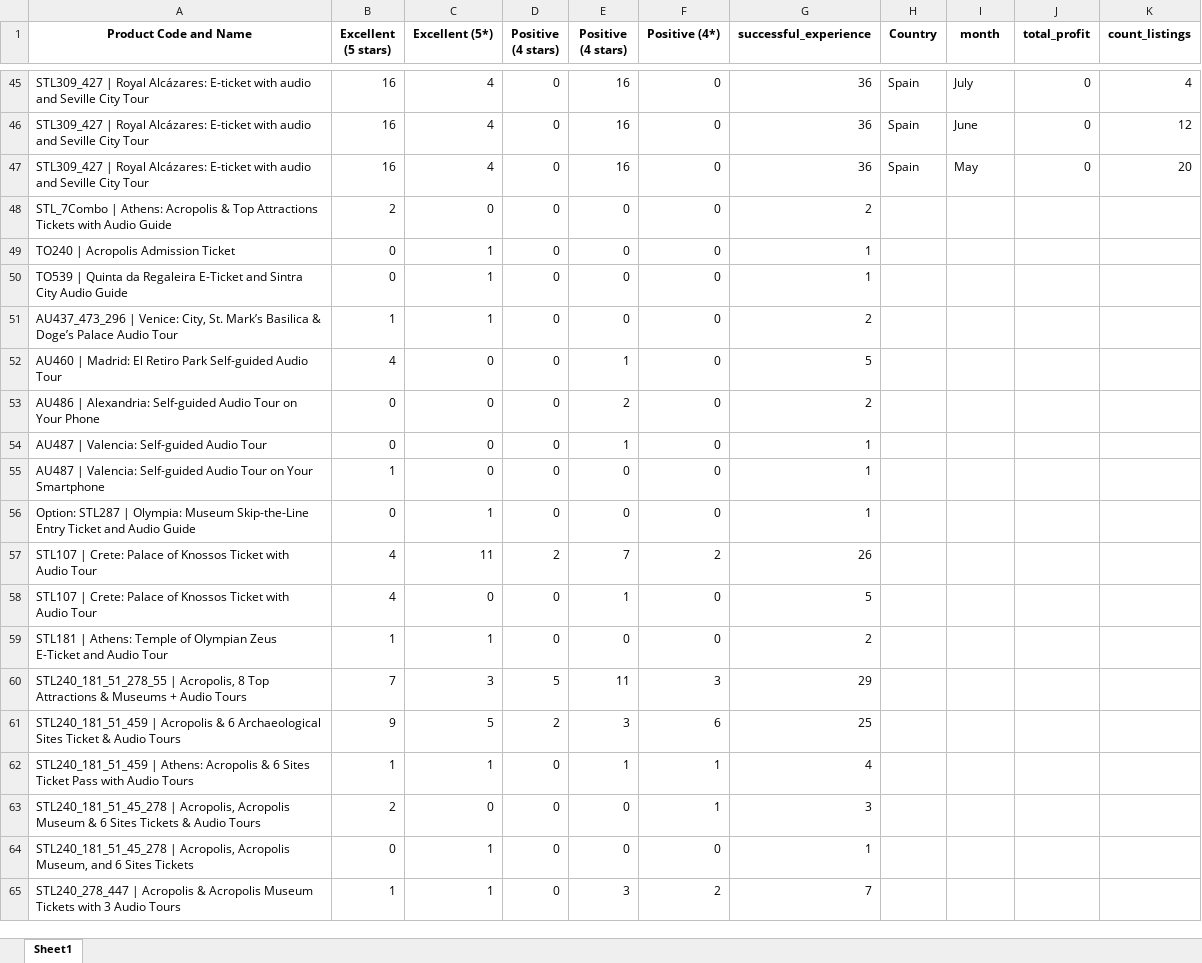
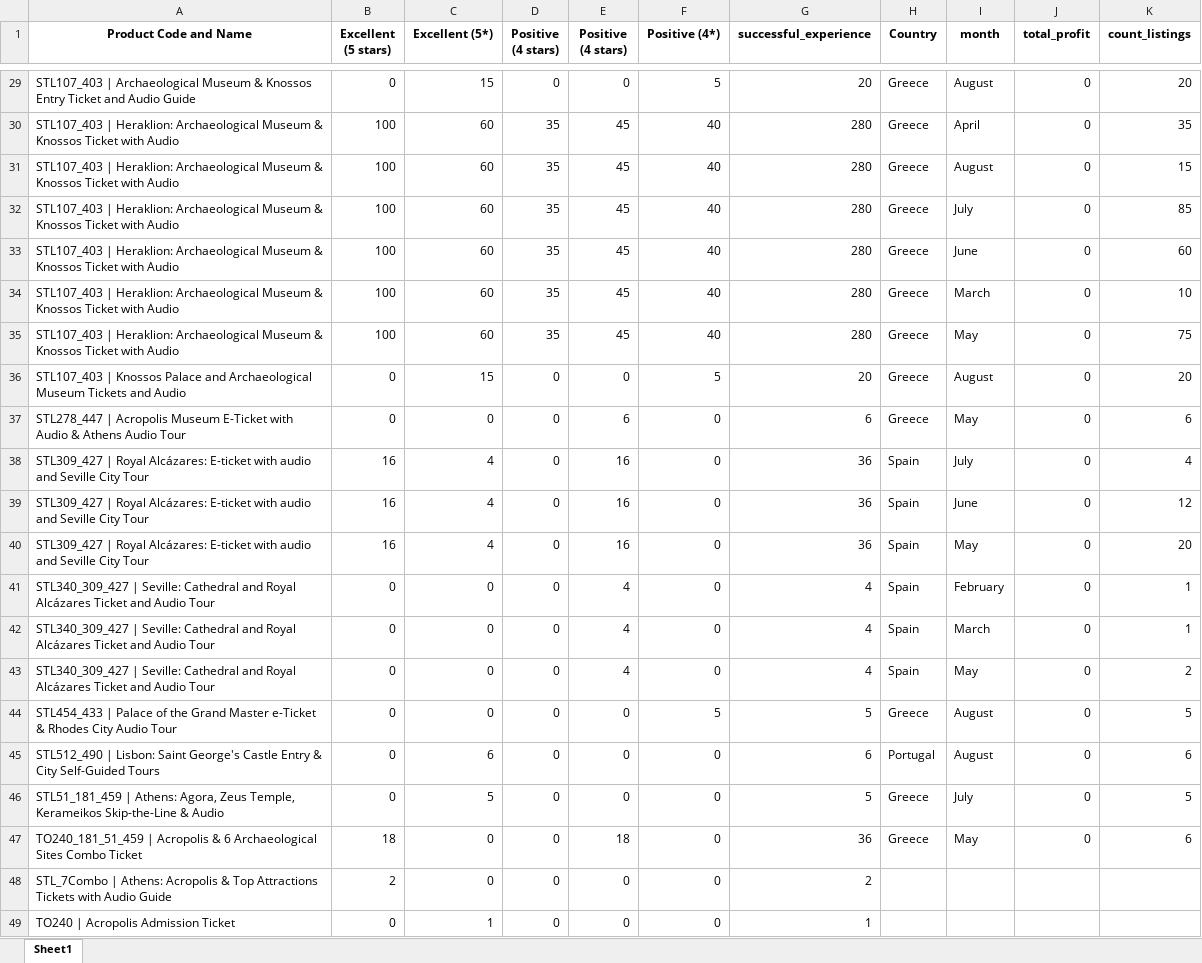
Before and after one commit to steve12512/E-Commerce-Data-Analysis-Project, an Excel workbook: questions/recommended1.xlsx, sheet Sheet1, drawn as a sheet; only a part is shown, gaps mark what is left out; the shorter side is filled out with more unchanged rows; values as stored, in another font and other column widths than the file's, no borders; the diff covers the shown part only; the diff names each change by its address in the sheet, - before the commit and + after, or states it on an @@ line.

```diff
--- a/questions/recommended1.xlsx (sheet Sheet1)
+++ b/questions/recommended1.xlsx (sheet Sheet1)
+row 29: STL107_403 | Archaeological Museum & Knossos Entry Ticket and Audio Guide | 0 | 15 | 0 | 0 | 5 | 20 | Greece | August | 0 | 20
+row 30: STL107_403 | Heraklion: Archaeological Museum & Knossos Ticket with Audio | 100 | 60 | 35 | 45 | 40 | 280 | Greece | April | 0 | 35
+row 31: STL107_403 | Heraklion: Archaeological Museum & Knossos Ticket with Audio | 100 | 60 | 35 | 45 | 40 | 280 | Greece | August | 0 | 15
+row 32: STL107_403 | Heraklion: Archaeological Museum & Knossos Ticket with Audio | 100 | 60 | 35 | 45 | 40 | 280 | Greece | July | 0 | 85
+row 33: STL107_403 | Heraklion: Archaeological Museum & Knossos Ticket with Audio | 100 | 60 | 35 | 45 | 40 | 280 | Greece | June | 0 | 60
+row 34: STL107_403 | Heraklion: Archaeological Museum & Knossos Ticket with Audio | 100 | 60 | 35 | 45 | 40 | 280 | Greece | March | 0 | 10
+row 35: STL107_403 | Heraklion: Archaeological Museum & Knossos Ticket with Audio | 100 | 60 | 35 | 45 | 40 | 280 | Greece | May | 0 | 75
+row 36: STL107_403 | Knossos Palace and Archaeological Museum Tickets and Audio | 0 | 15 | 0 | 0 | 5 | 20 | Greece | August | 0 | 20
+row 37: STL278_447 | Acropolis Museum E-Ticket with Audio & Athens Audio Tour | 0 | 0 | 0 | 6 | 0 | 6 | Greece | May | 0 | 6
+row 41: STL340_309_427 | Seville: Cathedral and Royal Alcázares Ticket and Audio Tour | 0 | 0 | 0 | 4 | 0 | 4 | Spain | February | 0 | 1
+row 42: STL340_309_427 | Seville: Cathedral and Royal Alcázares Ticket and Audio Tour | 0 | 0 | 0 | 4 | 0 | 4 | Spain | March | 0 | 1
+row 43: STL340_309_427 | Seville: Cathedral and Royal Alcázares Ticket and Audio Tour | 0 | 0 | 0 | 4 | 0 | 4 | Spain | May | 0 | 2
+row 44: STL454_433 | Palace of the Grand Master e-Ticket & Rhodes City Audio Tour | 0 | 0 | 0 | 0 | 5 | 5 | Greece | August | 0 | 5
+row 45: STL512_490 | Lisbon: Saint George's Castle Entry & City Self-Guided Tours | 0 | 6 | 0 | 0 | 0 | 6 | Portugal | August | 0 | 6
+row 46: STL51_181_459 | Athens: Agora, Zeus Temple, Kerameikos Skip-the-Line & Audio | 0 | 5 | 0 | 0 | 0 | 5 | Greece | July | 0 | 5
+row 47: TO240_181_51_459 | Acropolis & 6 Archaeological Sites Combo Ticket | 18 | 0 | 0 | 18 | 0 | 36 | Greece | May | 0 | 6
```
Also changed, not shown: 13 added rows, 29 removed rows and 31 edited cells elsewhere in this sheet, dataframe2.xlsx, questions/optimum_number_of_stories_likedness.xlsx, 11 other files.
